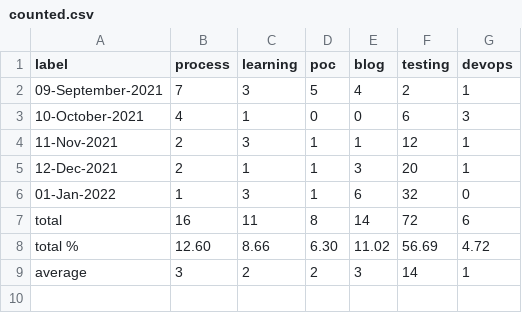
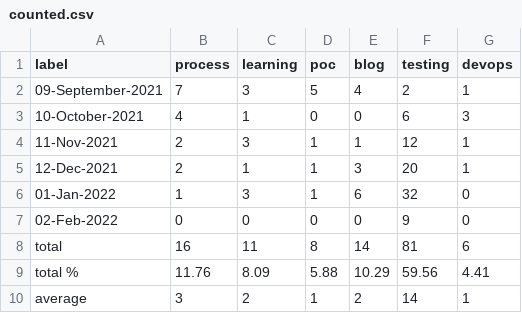
Before and after one commit to helloextend/weekly-logs, a CSV file: counted.csv, drawn as a sheet.

```diff
--- a/counted.csv
+++ b/counted.csv
@@ -6,4 +6,5 @@ label,process,learning,poc,blog,testing,devops
 01-Jan-2022,1,3,1,6,32,0
-total,16,11,8,14,72,6
-total %,12.60,8.66,6.30,11.02,56.69,4.72
-average,3,2,2,3,14,1
+02-Feb-2022,0,0,0,0,9,0
+total,16,11,8,14,81,6
+total %,11.76,8.09,5.88,10.29,59.56,4.41
+average,3,2,1,2,14,1
```
Also changed, not shown: 4 other files.
